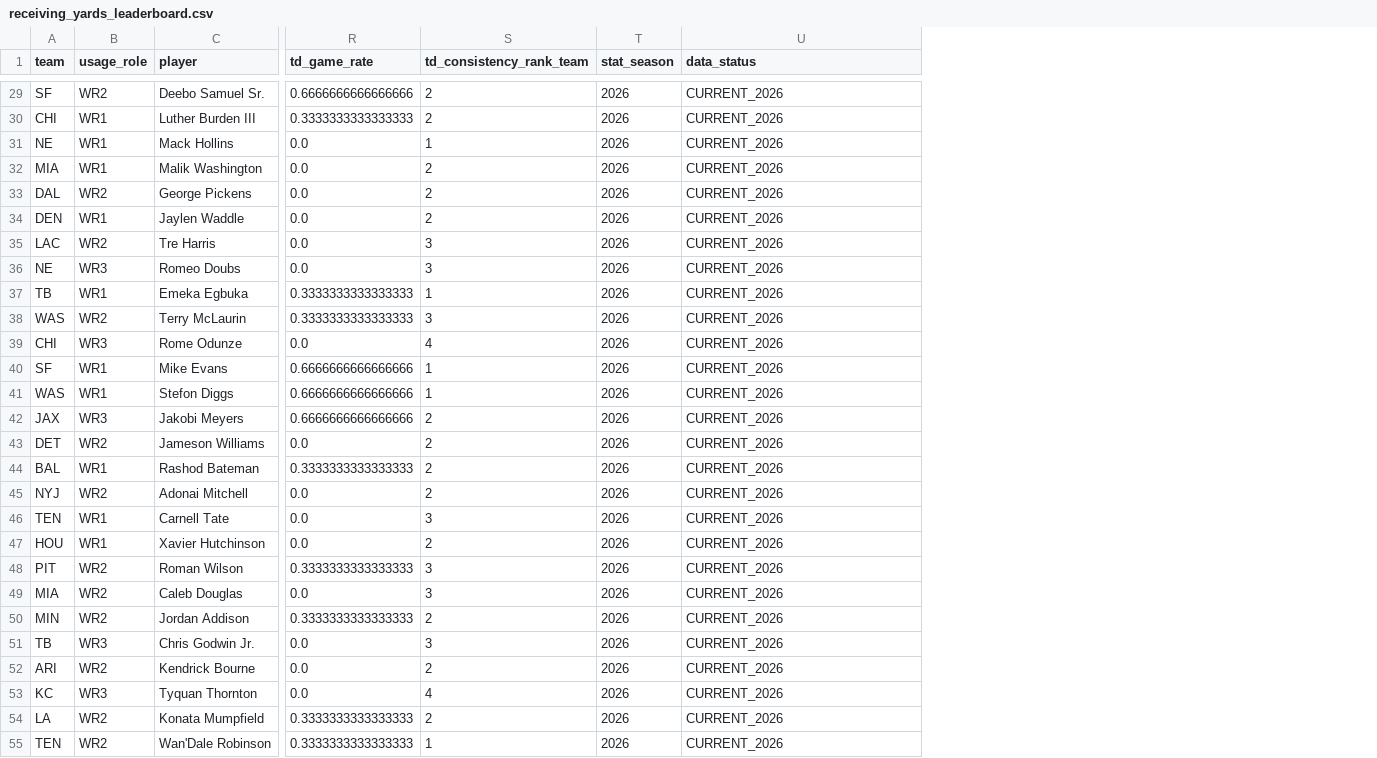
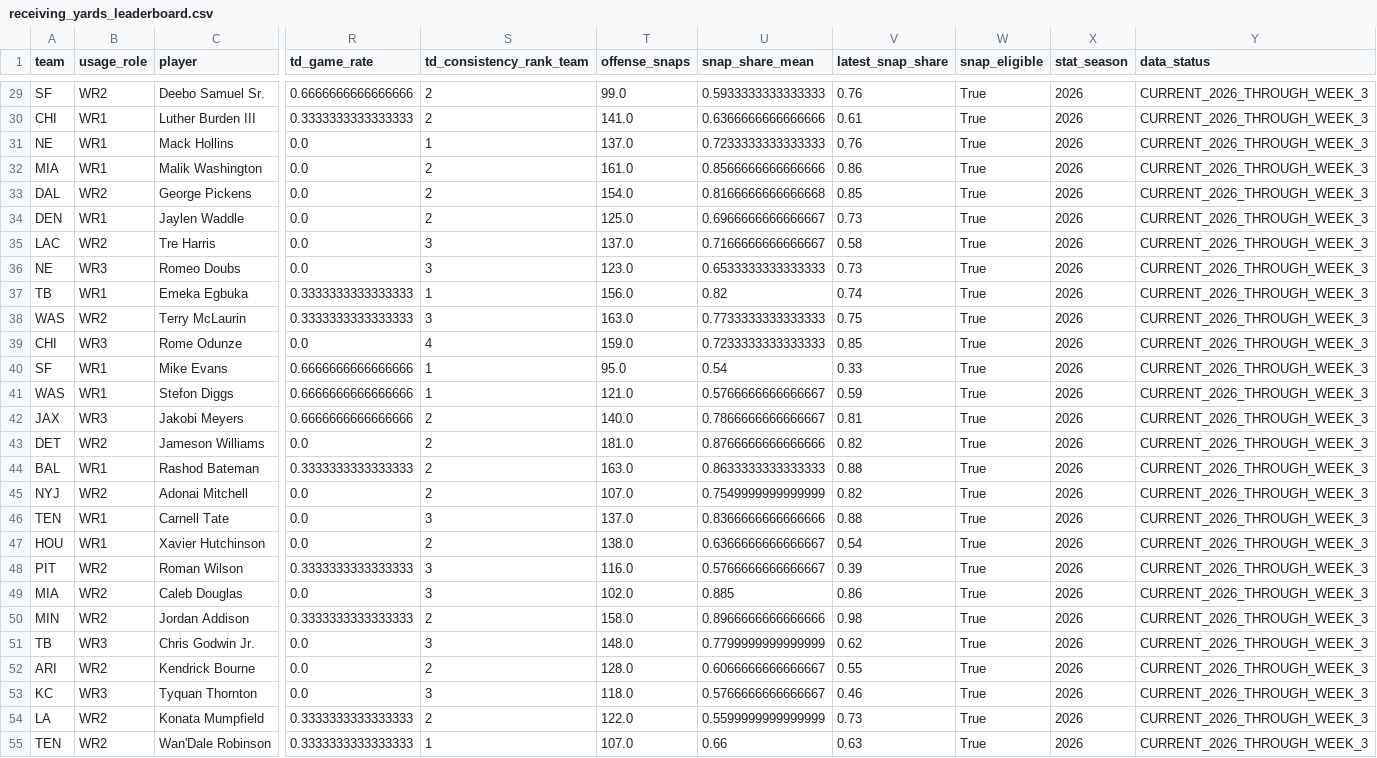
Before and after one commit to davidcantugtr/nfl-WR-stats, a CSV file: data/live/receiving_yards_leaderboard.csv, drawn as a sheet; only a part is shown, gaps mark what is left out; addresses are those after the commit; the diff covers the shown part only; the diff names each change by its address in the sheet, - before the commit and + after, or states it on an @@ line.

Commit message:
Refresh Week 4 WR model from current-season usage

```diff
--- a/data/live/receiving_yards_leaderboard.csv
+++ b/data/live/receiving_yards_leaderboard.csv
+column T (offense_snaps), rows 29-55: 99.0 | 141.0 | 137.0 | 161.0 | 154.0 | 125.0 | 137.0 | 123.0 | 156.0 | 163.0 | 159.0 | 95.0 | 121.0 | 140.0 | 181.0 | 163.0 | 107.0 | 137.0 | 138.0 | 116.0 | 102.0 | 158.0 | 148.0 | 128.0 | 118.0 | 122.0 | 107.0
+column U (snap_share_mean), rows 29-55: 0.5933333333333333 | 0.6366666666666666 | 0.7233333333333333 | 0.8566666666666666 | 0.8166666666666668 | 0.6966666666666667 | 0.7166666666666667 | 0.6533333333333333 | 0.82 | 0.7733333333333333 | 0.7233333333333333 | 0.54 | 0.5766666666666667 | 0.7866666666666667 | 0.8766666666666666 | 0.8633333333333333 | 0.7549999999999999 | 0.8366666666666666 | 0.6366666666666667 | 0.5766666666666667 | 0.885 | 0.8966666666666666 | 0.7799999999999999 | 0.6066666666666667 | 0.5766666666666667 | 0.5599999999999999 | 0.66
+column V (latest_snap_share), rows 29-55: 0.76 | 0.61 | 0.76 | 0.86 | 0.85 | 0.73 | 0.58 | 0.73 | 0.74 | 0.75 | 0.85 | 0.33 | 0.59 | 0.81 | 0.82 | 0.88 | 0.82 | 0.88 | 0.54 | 0.39 | 0.86 | 0.98 | 0.62 | 0.55 | 0.46 | 0.73 | 0.63
+column W (snap_eligible), rows 29-55: all True
-Y29:Y55 (data_status): CURRENT_2026
+Y29:Y55 (data_status): CURRENT_2026_THROUGH_WEEK_3
-S53 (td_consistency_rank_team): 4
+S53 (td_consistency_rank_team): 3
```
Also changed, not shown: 69 edited cells elsewhere in this file, data/live/current_week_model.csv, data/live/primary_wr_dashboard.csv, 16 other files.
